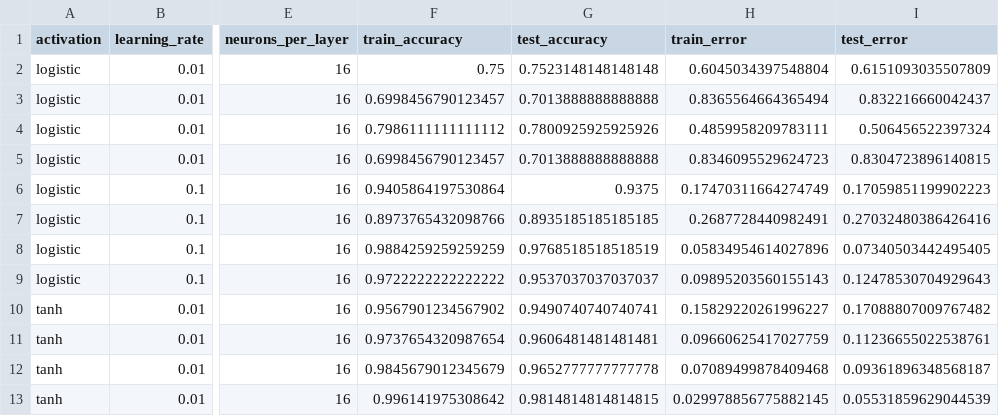
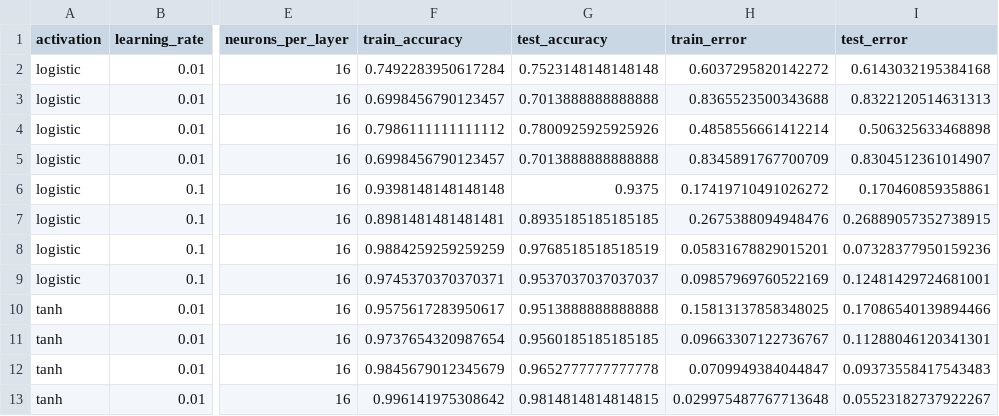
Before and after one commit to SGcoder120/ML-assignment-2, a CSV file: results/results_table.csv, drawn as a sheet; only a part is shown, gaps mark what is left out; the diff covers the shown part only; the diff names each change by its address in the sheet, - before the commit and + after, or states it on an @@ line.

```diff
--- a/results/results_table.csv
+++ b/results/results_table.csv
-F2 (train_accuracy): 0.75
+F2 (train_accuracy): 0.7492283950617284
-H2 (train_error): 0.6045034397548804
+H2 (train_error): 0.6037295820142272
-I2 (test_error): 0.6151093035507809
+I2 (test_error): 0.6143032195384168
-H3 (train_error): 0.8365564664365494
+H3 (train_error): 0.8365523500343688
-I3 (test_error): 0.832216660042437
+I3 (test_error): 0.8322120514631313
-H4 (train_error): 0.4859958209783111
+H4 (train_error): 0.4858556661412214
-I4 (test_error): 0.506456522397324
+I4 (test_error): 0.506325633468898
-H5 (train_error): 0.8346095529624723
+H5 (train_error): 0.8345891767700709
-I5 (test_error): 0.8304723896140815
+I5 (test_error): 0.8304512361014907
-F6 (train_accuracy): 0.9405864197530864
+F6 (train_accuracy): 0.9398148148148148
-H6 (train_error): 0.17470311664274749
+H6 (train_error): 0.17419710491026272
-I6 (test_error): 0.17059851199902223
+I6 (test_error): 0.170460859358861
-F7 (train_accuracy): 0.8973765432098766
+F7 (train_accuracy): 0.8981481481481481
-H7 (train_error): 0.2687728440982491
+H7 (train_error): 0.2675388094948476
-I7 (test_error): 0.27032480386426416
+I7 (test_error): 0.26889057352738915
-H8 (train_error): 0.05834954614027896
+H8 (train_error): 0.05831678829015201
-I8 (test_error): 0.07340503442495405
+I8 (test_error): 0.07328377950159236
-F9 (train_accuracy): 0.9722222222222222
+F9 (train_accuracy): 0.9745370370370371
-H9 (train_error): 0.09895203560155143
+H9 (train_error): 0.09857969760522169
-I9 (test_error): 0.12478530704929643
+I9 (test_error): 0.12481429724681001
-F10 (train_accuracy): 0.9567901234567902
+F10 (train_accuracy): 0.9575617283950617
-G10 (test_accuracy): 0.9490740740740741
+G10 (test_accuracy): 0.9513888888888888
-H10 (train_error): 0.15829220261996227
+H10 (train_error): 0.15813137858348025
-I10 (test_error): 0.17088807009767482
+I10 (test_error): 0.17086540139894466
-G11 (test_accuracy): 0.9606481481481481
+G11 (test_accuracy): 0.9560185185185185
-H11 (train_error): 0.09660625417027759
+H11 (train_error): 0.09663307122736767
-I11 (test_error): 0.11236655022538761
+I11 (test_error): 0.11288046120341301
-H12 (train_error): 0.07089499878409468
+H12 (train_error): 0.0709949384044847
-I12 (test_error): 0.09361896348568187
+I12 (test_error): 0.09373558417543483
-H13 (train_error): 0.029978856775882145
+H13 (train_error): 0.029975487767713648
-I13 (test_error): 0.05531859629044539
+I13 (test_error): 0.05523182737922267
```
Also changed, not shown: 34 edited cells elsewhere in this file, 30 other files.
